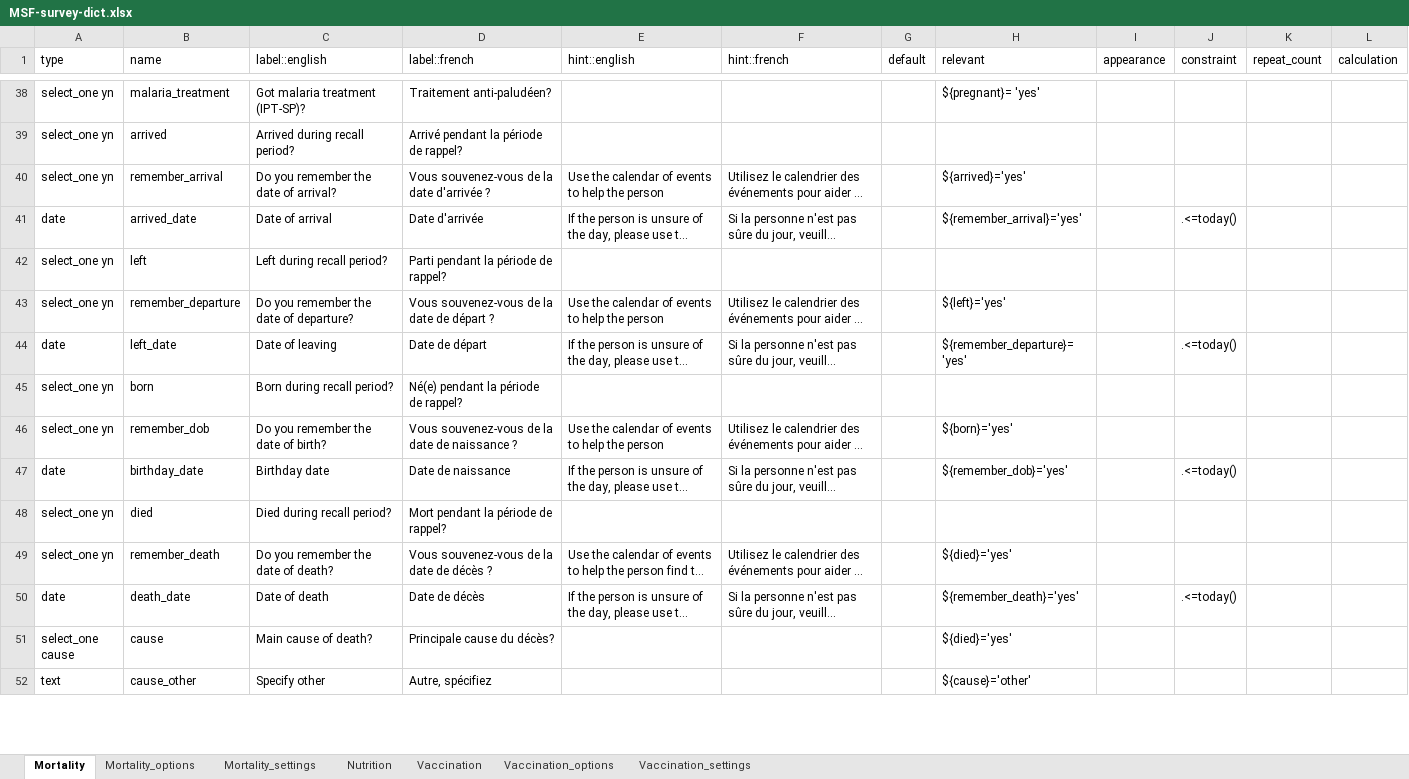
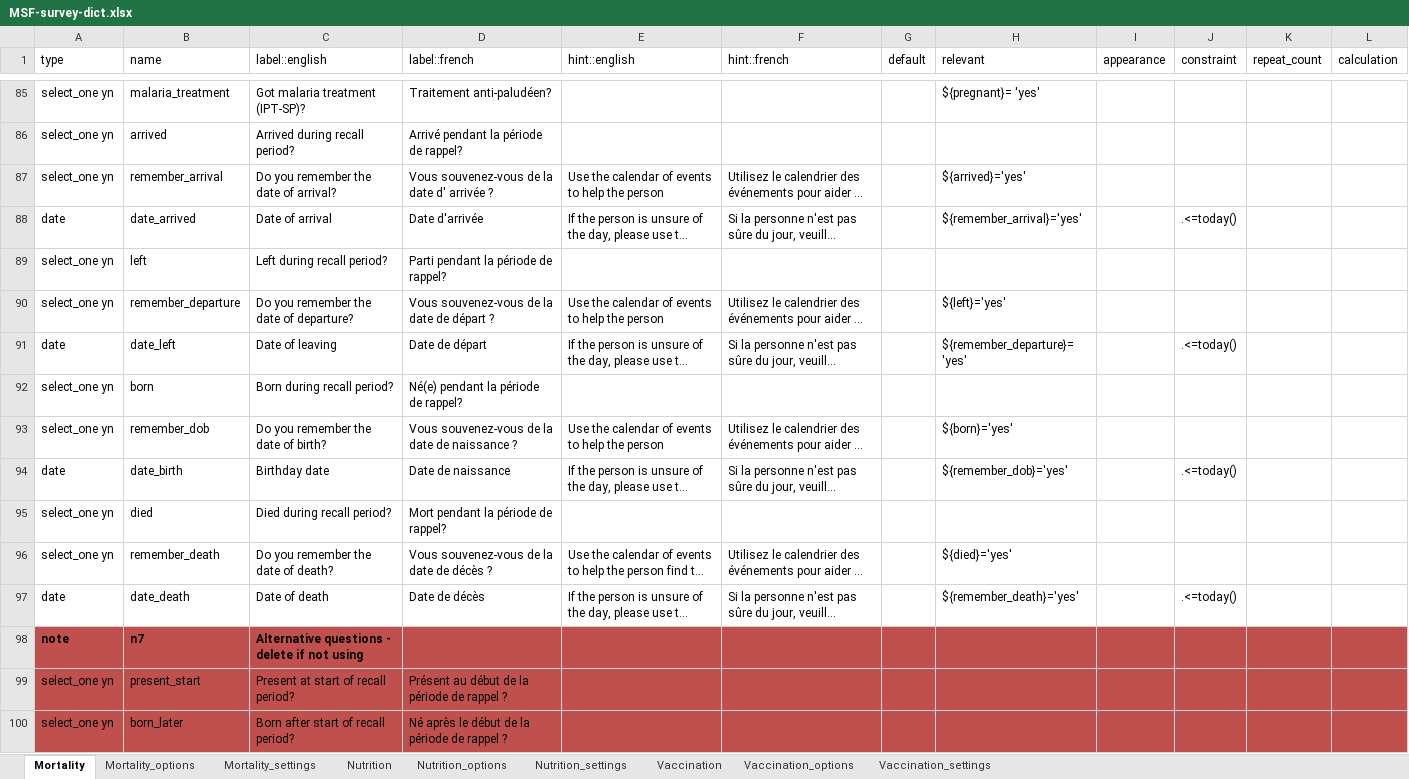
Before and after one commit to R4EPI/epidict, an Excel workbook: inst/extdata/MSF-survey-dict.xlsx, sheet Mortality, drawn as a sheet; only a part is shown, gaps mark what is left out; the shorter side is filled out with more unchanged rows; long unchanged cells end in …; values as stored, in another font and other column widths than the file's, no borders; addresses are those after the commit; the diff covers the shown part only; the diff names each change by its address in the sheet, - before the commit and + after, or states it on an @@ line.

```diff
--- a/inst/extdata/MSF-survey-dict.xlsx (sheet Mortality)
+++ b/inst/extdata/MSF-survey-dict.xlsx (sheet Mortality)
+sheet tab: Nutrition_options
+sheet tab: Nutrition_settings
-D87 (label::french): Vous souvenez-vous de la date d'arrivée ?
+D87 (label::french): Vous souvenez-vous de la date d' arrivée ?
-B88 (name): arrived_date
+B88 (name): date_arrived
-B91 (name): left_date
+B91 (name): date_left
-B94 (name): birthday_date
+B94 (name): date_birth
-B97 (name): death_date
+B97 (name): date_death
+row 98: note | n7 | Alternative questions - delete if not using
+row 99: select_one yn | present_start | Present at start of recall period? | Présent au début de la période de rappel ?
+row 100: select_one yn | born_later | Born after start of recall period? | Né après le début de la période de rappel ?
```
Also changed, not shown: 150 added rows, 1 removed row, 8 edited cells and cell formats elsewhere in this sheet, sheet Vaccination, sheet Mortality_options, sheet Vaccination_options, sheet Nutrition, sheet Mortality_settings, sheet Vaccination_settings.
